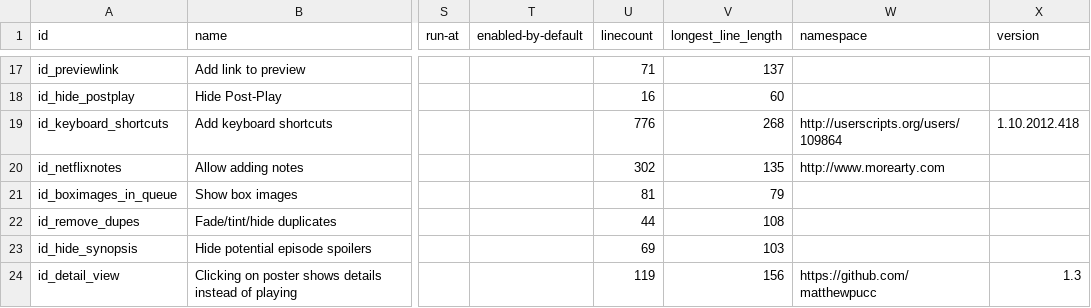
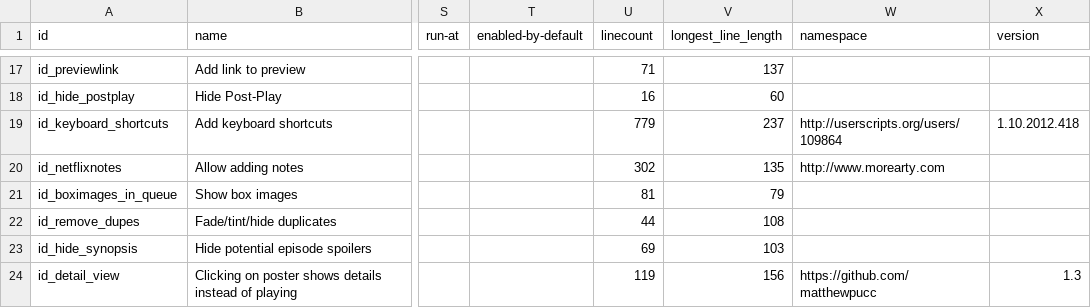
Before and after one commit to jaredsohn/flix_plus, a CSV file: script_info.csv, drawn as a sheet; only a part is shown, gaps mark what is left out; the diff names each change by its address in the sheet, - before the commit and + after, or states it on an @@ line.

```diff
--- a/script_info.csv
+++ b/script_info.csv
-U19 (linecount): 776
+U19 (linecount): 779
-V19 (longest_line_length): 268
+V19 (longest_line_length): 237
```
Also changed, not shown: 2 other files.
